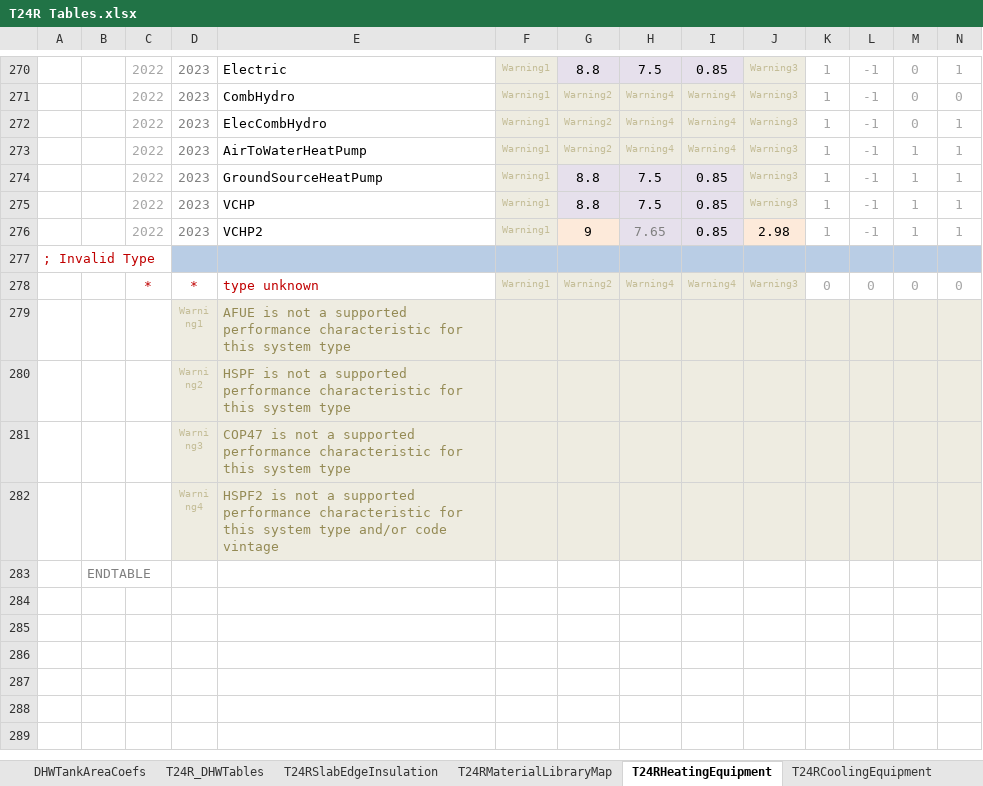
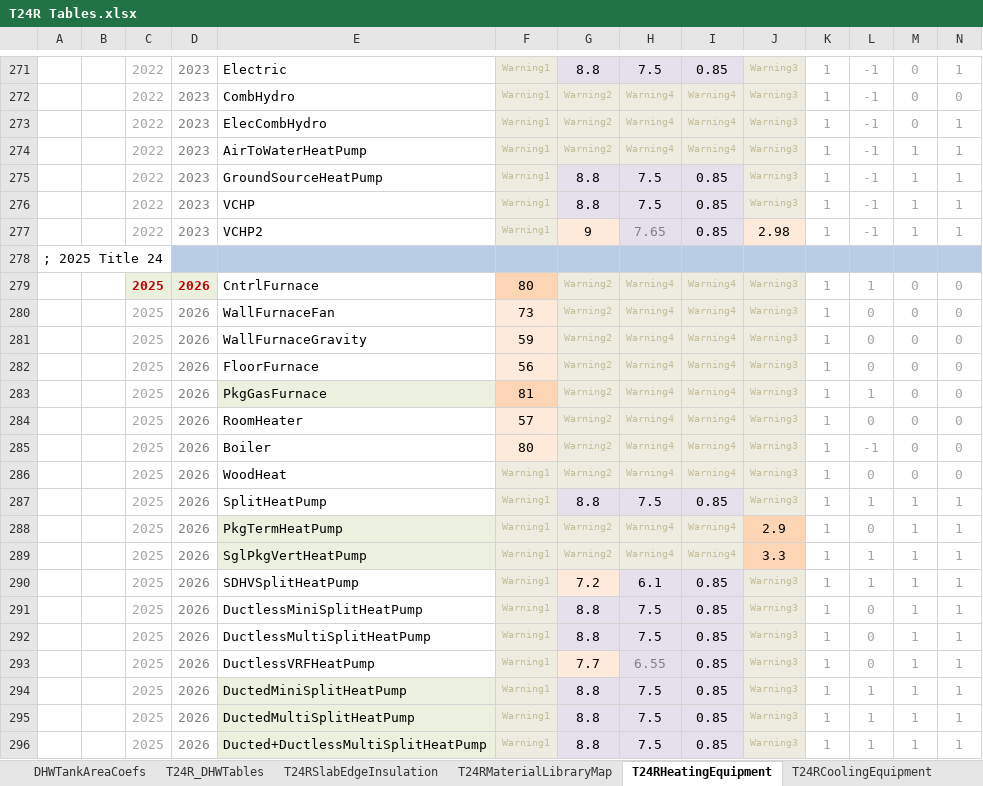
Before and after one commit to joesinger12/sync-svn-to-git, an Excel workbook: RulesetDev/Rulesets/shared/T24R Tables.xlsx, sheet T24RHeatingEquipment, drawn as a sheet; only a part is shown, gaps mark what is left out; the shorter side is filled out with more unchanged rows; values as stored, in another font and other column widths than the file's, no borders; rows hold the shown columns only; the diff covers the shown part only; the diff names each change by its address in the sheet, - before the commit and + after, or states it on an @@ line.

```diff
--- a/RulesetDev/Rulesets/shared/T24R Tables.xlsx (sheet T24RHeatingEquipment)
+++ b/RulesetDev/Rulesets/shared/T24R Tables.xlsx (sheet T24RHeatingEquipment)
+row 278: ; 2025 Title 24
+row 279:  |  | 2025 | 2026 | CntrlFurnace | 80 | Warning2 | Warning4 | Warning4 | Warning3 | 1 | 1 | 0 | 0
+row 280:  |  | 2025 | 2026 | WallFurnaceFan | 73 | Warning2 | Warning4 | Warning4 | Warning3 | 1 | 0 | 0 | 0
+row 281:  |  | 2025 | 2026 | WallFurnaceGravity | 59 | Warning2 | Warning4 | Warning4 | Warning3 | 1 | 0 | 0 | 0
+row 282:  |  | 2025 | 2026 | FloorFurnace | 56 | Warning2 | Warning4 | Warning4 | Warning3 | 1 | 0 | 0 | 0
+row 283:  |  | 2025 | 2026 | PkgGasFurnace | 81 | Warning2 | Warning4 | Warning4 | Warning3 | 1 | 1 | 0 | 0
+row 284:  |  | 2025 | 2026 | RoomHeater | 57 | Warning2 | Warning4 | Warning4 | Warning3 | 1 | 0 | 0 | 0
+row 285:  |  | 2025 | 2026 | Boiler | 80 | Warning2 | Warning4 | Warning4 | Warning3 | 1 | -1 | 0 | 0
+row 286:  |  | 2025 | 2026 | WoodHeat | Warning1 | Warning2 | Warning4 | Warning4 | Warning3 | 1 | 0 | 0 | 0
+row 287:  |  | 2025 | 2026 | SplitHeatPump | Warning1 | 8.8 | 7.5 | 0.85 | Warning3 | 1 | 1 | 1 | 1
+row 288:  |  | 2025 | 2026 | PkgTermHeatPump | Warning1 | Warning2 | Warning4 | Warning4 | 2.9 | 1 | 0 | 1 | 1
+row 289:  |  | 2025 | 2026 | SglPkgVertHeatPump | Warning1 | Warning2 | Warning4 | Warning4 | 3.3 | 1 | 1 | 1 | 1
+row 290:  |  | 2025 | 2026 | SDHVSplitHeatPump | Warning1 | 7.2 | 6.1 | 0.85 | Warning3 | 1 | 1 | 1 | 1
+row 291:  |  | 2025 | 2026 | DuctlessMiniSplitHeatPump | Warning1 | 8.8 | 7.5 | 0.85 | Warning3 | 1 | 0 | 1 | 1
+row 292:  |  | 2025 | 2026 | DuctlessMultiSplitHeatPump | Warning1 | 8.8 | 7.5 | 0.85 | Warning3 | 1 | 0 | 1 | 1
+row 293:  |  | 2025 | 2026 | DuctlessVRFHeatPump | Warning1 | 7.7 | 6.55 | 0.85 | Warning3 | 1 | 0 | 1 | 1
+row 294:  |  | 2025 | 2026 | DuctedMiniSplitHeatPump | Warning1 | 8.8 | 7.5 | 0.85 | Warning3 | 1 | 1 | 1 | 1
+row 295:  |  | 2025 | 2026 | DuctedMultiSplitHeatPump | Warning1 | 8.8 | 7.5 | 0.85 | Warning3 | 1 | 1 | 1 | 1
+row 296:  |  | 2025 | 2026 | Ducted+DuctlessMultiSplitHeatPump | Warning1 | 8.8 | 7.5 | 0.85 | Warning3 | 1 | 1 | 1 | 1
```
Also changed, not shown: 11 added rows and 1 edited cell elsewhere in this sheet, sheet T24RCoolingEquipment, formulas that keep their value, Documentation/T24N/360 Ruleset Tables.xlsm, RulesetDev/Rulesets/shared/T24RClimateZoneCodeBaselines.xlsx, 42 other files.
